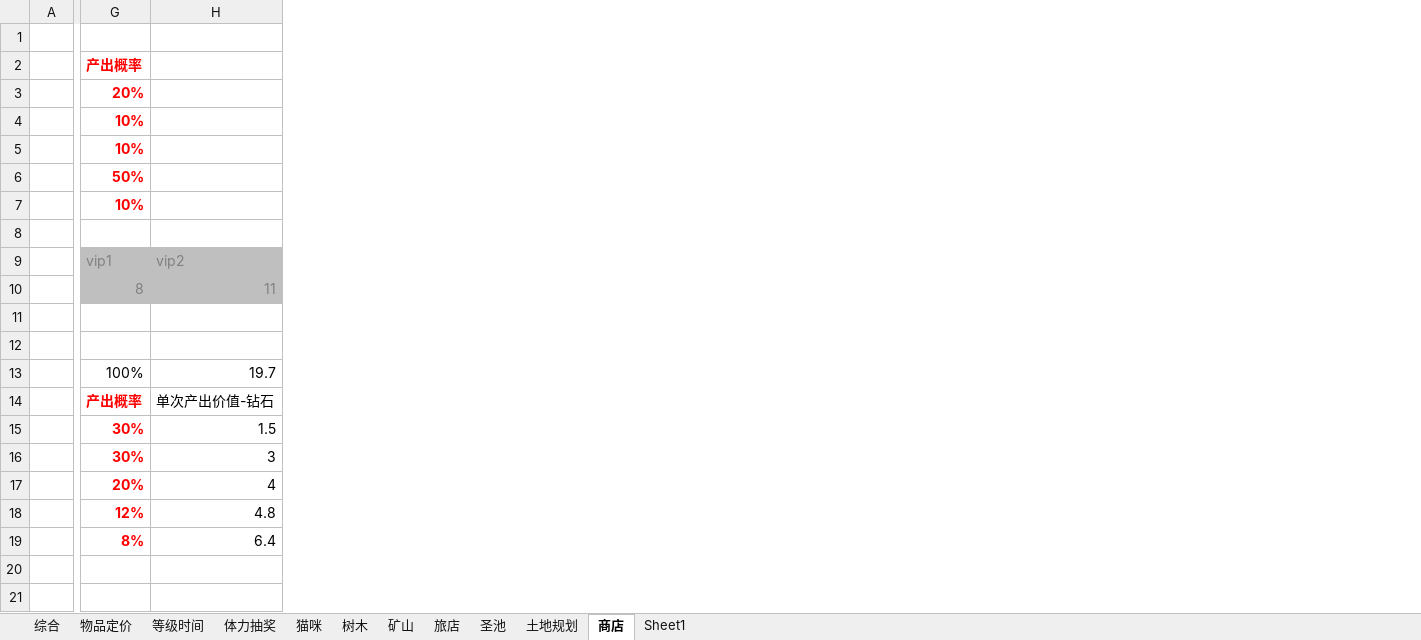
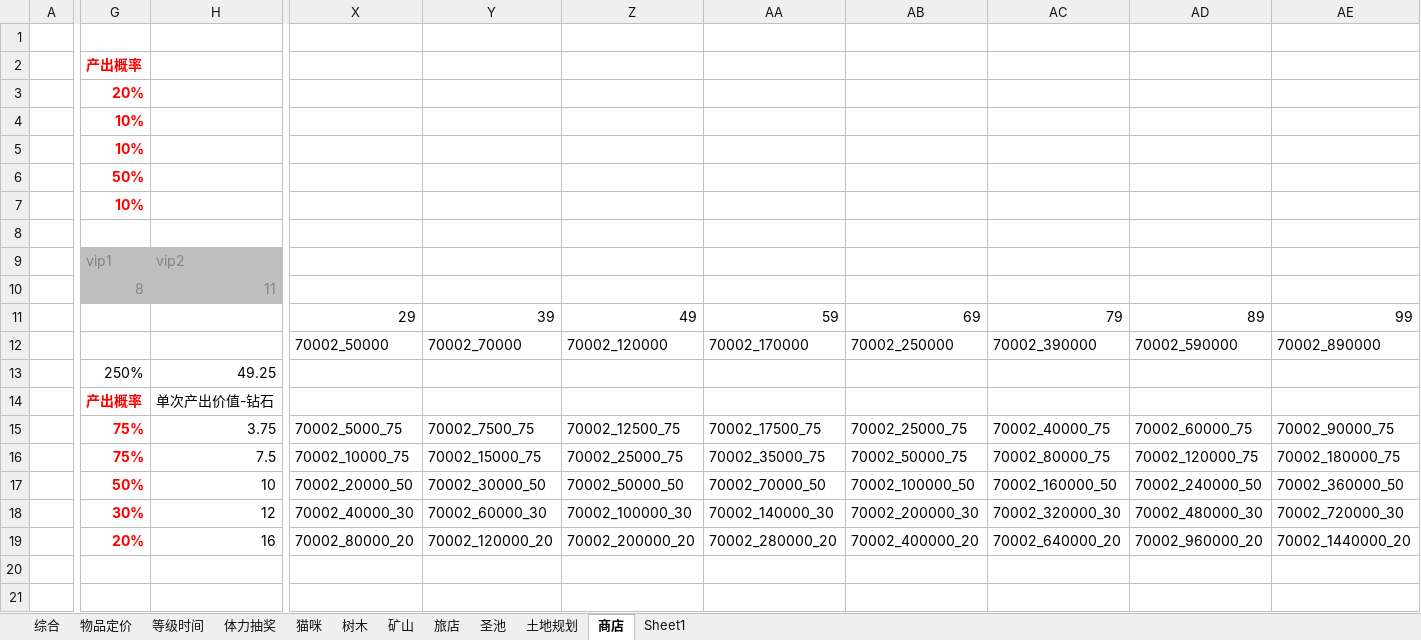
Before and after one commit to sungy450656977/xiuxian, an Excel workbook: 王者喵喵/数值-修正版.xlsx, sheet 商店, drawn as a sheet; only a part is shown, gaps mark what is left out; values as stored, in another font and other column widths than the file's, no borders; removed rows and columns are numbered as before the commit, all else as after; rows hold the shown columns only; the diff covers the shown part only; the diff names each change by its address in the sheet, - before the commit and + after, or states it on an @@ line.

```diff
--- a/王者喵喵/数值-修正版.xlsx (sheet 商店)
+++ b/王者喵喵/数值-修正版.xlsx (sheet 商店)
+column X, rows 11-12: 29 | 70002_50000; rows 15-19: 70002_5000_75 | 70002_10000_75 | 70002_20000_50 | 70002_40000_30 | 70002_80000_20
+column Y, rows 11-12: 39 | 70002_70000; rows 15-19: 70002_7500_75 | 70002_15000_75 | 70002_30000_50 | 70002_60000_30 | 70002_120000_20
+column Z, rows 11-12: 49 | 70002_120000; rows 15-19: 70002_12500_75 | 70002_25000_75 | 70002_50000_50 | 70002_100000_30 | 70002_200000_20
+column AA, rows 11-12: 59 | 70002_170000; rows 15-19: 70002_17500_75 | 70002_35000_75 | 70002_70000_50 | 70002_140000_30 | 70002_280000_20
+column AB, rows 11-12: 69 | 70002_250000; rows 15-19: 70002_25000_75 | 70002_50000_75 | 70002_100000_50 | 70002_200000_30 | 70002_400000_20
+column AC, rows 11-12: 79 | 70002_390000; rows 15-19: 70002_40000_75 | 70002_80000_75 | 70002_160000_50 | 70002_320000_30 | 70002_640000_20
+column AD, rows 11-12: 89 | 70002_590000; rows 15-19: 70002_60000_75 | 70002_120000_75 | 70002_240000_50 | 70002_480000_30 | 70002_960000_20
+column AE, rows 11-12: 99 | 70002_890000; rows 15-19: 70002_90000_75 | 70002_180000_75 | 70002_360000_50 | 70002_720000_30 | 70002_1440000_20
-row 11: (empty)
+row 11:  |  |  | 29 | 39 | 49 | 59 | 69 | 79 | 89 | 99
-row 12: (empty)
+row 12:  |  |  | 70002_50000 | 70002_70000 | 70002_120000 | 70002_170000 | 70002_250000 | 70002_390000 | 70002_590000 | 70002_890000
-row 13:  | 100% | 19.7
+row 13:  | 250% | 49.25
-G15:G16: 30%
+G15:G16: 75%
-H15: 1.5
+H15: 3.75
-H16: 3
+H16: 7.5
-G17: 20%
+G17: 50%
-H17: 4
+H17: 10
-G18: 12%
+G18: 30%
-H18: 4.8
+H18: 12
-G19: 8%
+G19: 20%
-H19: 6.4
+H19: 16
```
Also changed, not shown: 12 added columns elsewhere in this sheet, sheet 体力抽奖, charts or pictures, 王者喵喵/配置表（差科技-随机事件-搞事情配置表）/召唤包配置_call.xlsx, 王者喵喵/配置表（差科技-随机事件-搞事情配置表）/猫商店配置_shop.xlsx, 6 other files.
